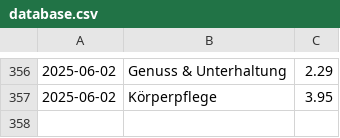
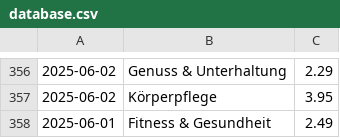
Before and after one commit to home-info/Haushaltsbuch, a CSV file: src/database.csv, drawn as a sheet; only a part is shown, gaps mark what is left out.

Commit message:
Overwrite with new file

```diff
--- a/src/database.csv
+++ b/src/database.csv
@@ -357 +357,2 @@
 2025-06-02,Körperpflege,3.95
+2025-06-01,Fitness & Gesundheit,2.49
```
